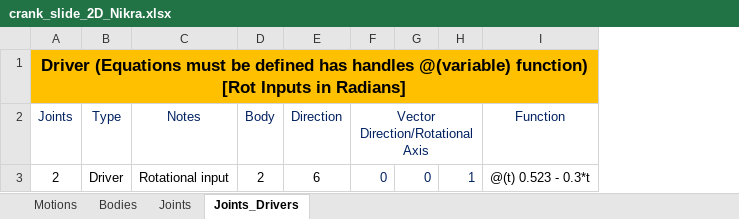
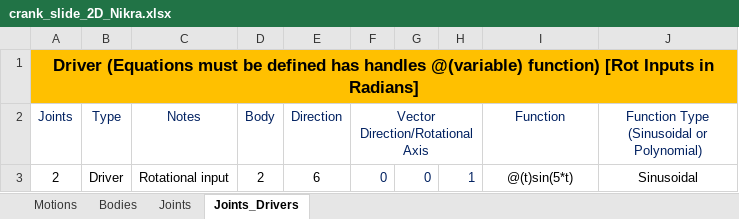
Before and after one commit to TiagoMSCarvalho/Multibody-System-Thesis-Software, an Excel workbook: pK-EP-v.1.0.3/Excel Files/crank_slide_2D_Nikra.xlsx, sheet Joints_Drivers, drawn as a sheet; values as stored, in another font and other column widths than the file's, no borders; the diff names each change by its address in the sheet, - before the commit and + after, or states it on an @@ line.

Commit message:
Sinusoidal and Poly Implemented

```diff
--- a/pK-EP-v.1.0.3/Excel Files/crank_slide_2D_Nikra.xlsx (sheet Joints_Drivers)
+++ b/pK-EP-v.1.0.3/Excel Files/crank_slide_2D_Nikra.xlsx (sheet Joints_Drivers)
+column J, rows 2-3: Function Type (Sinusoidal or Polynomial) | Sinusoidal
-I3 (Function): @(t) 0.523 - 0.3*t
+I3 (Function): @(t)sin(5*t)
```
Also changed, not shown: 3 other files.
